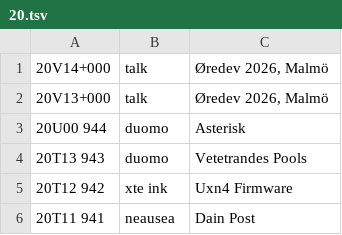
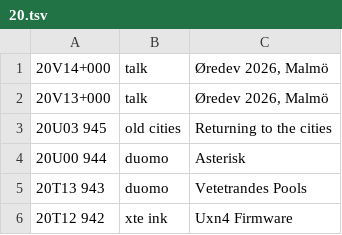
Before and after one commit to XXIIVV/oscean, a TSV file: src/diary/20.tsv, drawn as a sheet; only a part is shown; the shorter side is filled out with more unchanged rows; the diff names each change by its address in the sheet, - before the commit and + after, or states it on an @@ line.

```diff
--- a/src/diary/20.tsv
+++ b/src/diary/20.tsv
+row 3: 20U03 945 | old cities | Returning to the cities
```
Also changed, not shown: 5 other files.
